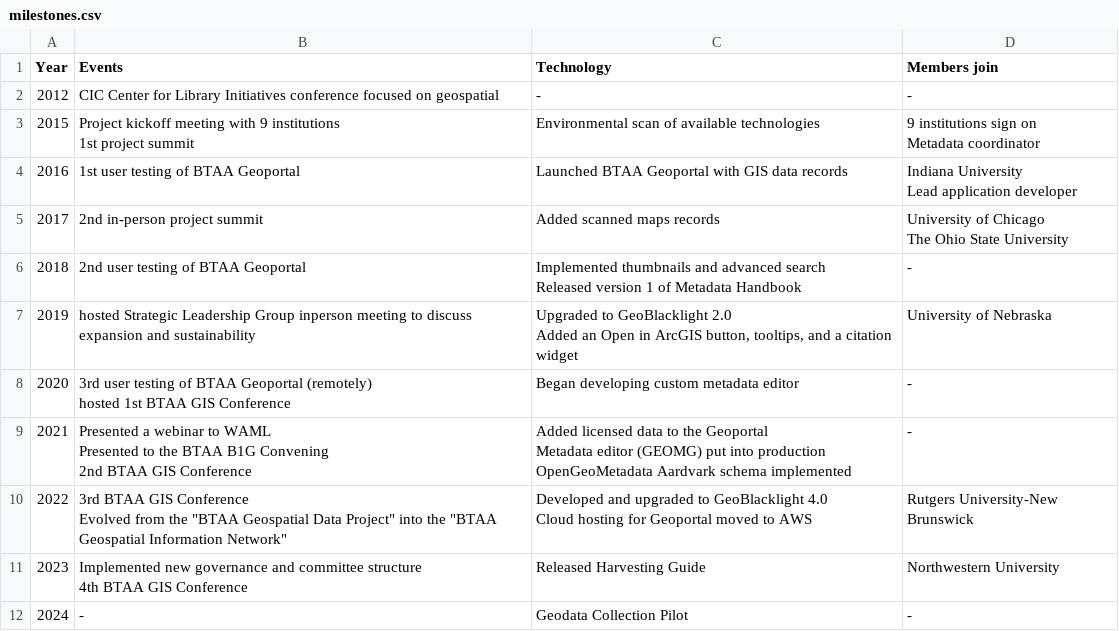
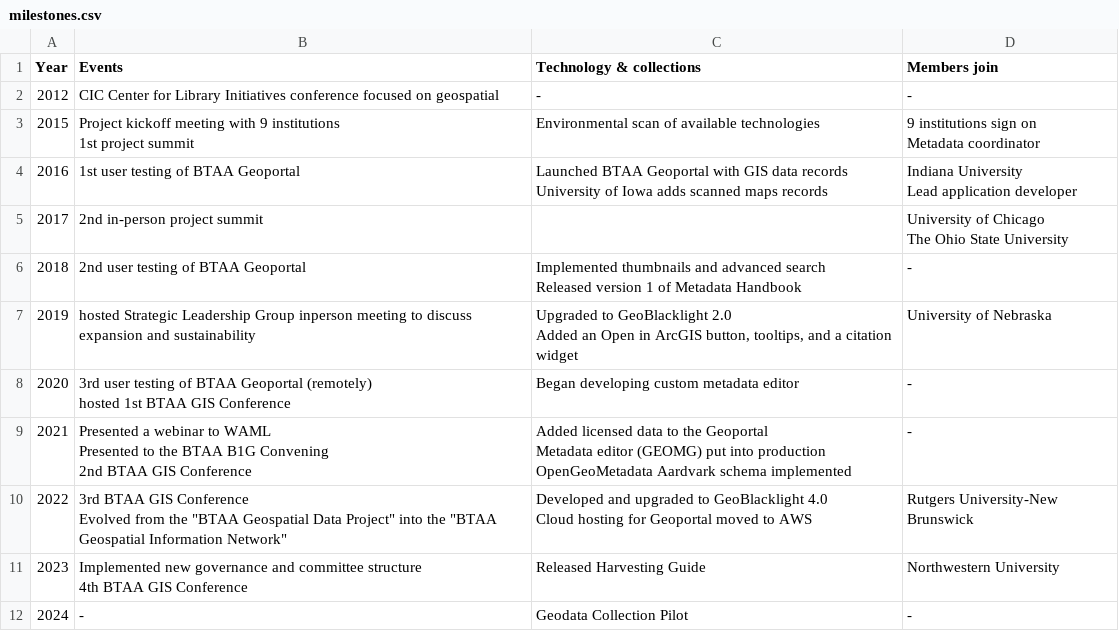
Before and after one commit to geobtaa/geobtaa.github.io, a CSV file: docs/tables/milestones.csv, drawn as a sheet.

Commit message:
Update milestones.csv

```diff
--- a/docs/tables/milestones.csv
+++ b/docs/tables/milestones.csv
@@ -1,2 +1,2 @@
-Year,Events,Technology,Members join
+Year,Events,Technology & collections,Members join
 2012,CIC Center for Library Initiatives conference focused on geospatial,-,-
@@ -4,6 +4,7 @@ Year,Events,Technology,Members join
 Metadata coordinator"
-2016,1st user testing of BTAA Geoportal,Launched BTAA Geoportal with GIS data records,"Indiana University
-Lead application developer"
-2017,2nd in-person project summit,Added scanned maps records,"University of Chicago
-The Ohio State University"
+2016,1st user testing of BTAA Geoportal,"Launched BTAA Geoportal with GIS data records
+University of Iowa adds scanned maps records","Indiana University
+Lead application developer"
+2017,2nd in-person project summit,,"University of Chicago
+The Ohio State University"
 2018,2nd user testing of BTAA Geoportal,"Implemented thumbnails and advanced search
```
